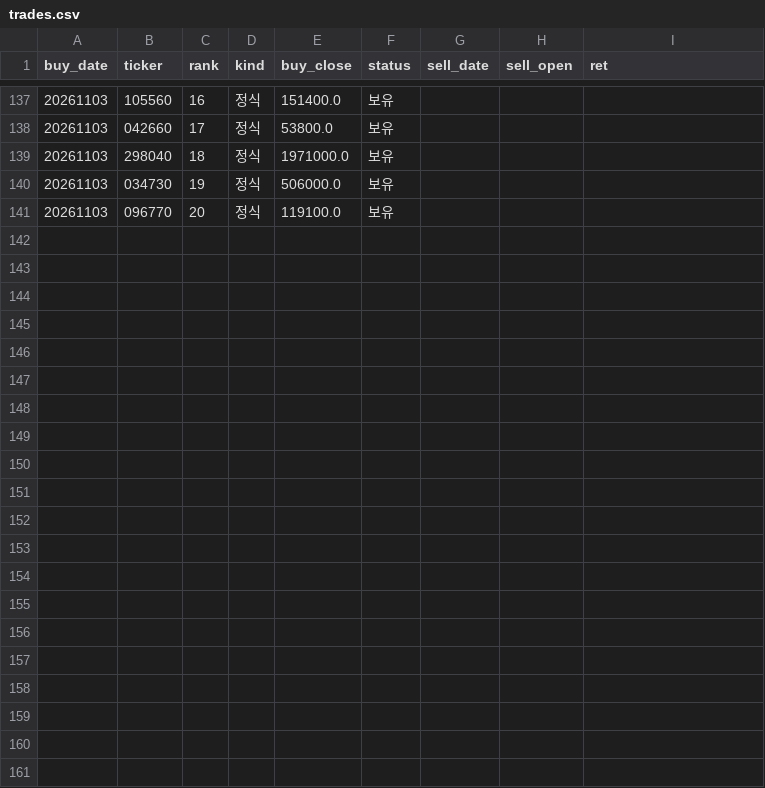
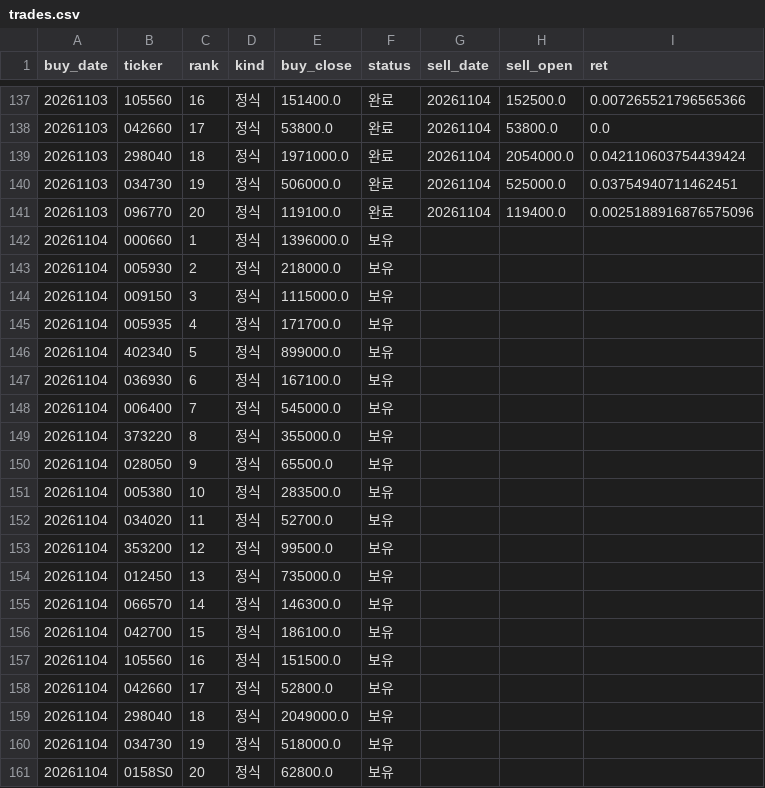
Before and after one commit to stanleyim/new, a CSV file: overnight_paper/trades.csv, drawn as a sheet; only a part is shown, gaps mark what is left out; the diff covers the shown part only.

```diff
--- a/overnight_paper/trades.csv
+++ b/overnight_paper/trades.csv
@@ -137,5 +137,25 @@ buy_date,ticker,rank,kind,buy_close,status,sell_date,sell_open,ret
-20261103,105560,16,정식,151400.0,보유,,,
-20261103,042660,17,정식,53800.0,보유,,,
-20261103,298040,18,정식,1971000.0,보유,,,
-20261103,034730,19,정식,506000.0,보유,,,
-20261103,096770,20,정식,119100.0,보유,,,
+20261103,105560,16,정식,151400.0,완료,20261104,152500.0,0.007265521796565366
+20261103,042660,17,정식,53800.0,완료,20261104,53800.0,0.0
+20261103,298040,18,정식,1971000.0,완료,20261104,2054000.0,0.042110603754439424
+20261103,034730,19,정식,506000.0,완료,20261104,525000.0,0.03754940711462451
+20261103,096770,20,정식,119100.0,완료,20261104,119400.0,0.0025188916876575096
+20261104,000660,1,정식,1396000.0,보유,,,
+20261104,005930,2,정식,218000.0,보유,,,
+20261104,009150,3,정식,1115000.0,보유,,,
+20261104,005935,4,정식,171700.0,보유,,,
+20261104,402340,5,정식,899000.0,보유,,,
+20261104,036930,6,정식,167100.0,보유,,,
+20261104,006400,7,정식,545000.0,보유,,,
+20261104,373220,8,정식,355000.0,보유,,,
+20261104,028050,9,정식,65500.0,보유,,,
+20261104,005380,10,정식,283500.0,보유,,,
+20261104,034020,11,정식,52700.0,보유,,,
+20261104,353200,12,정식,99500.0,보유,,,
+20261104,012450,13,정식,735000.0,보유,,,
+20261104,066570,14,정식,146300.0,보유,,,
+20261104,042700,15,정식,186100.0,보유,,,
+20261104,105560,16,정식,151500.0,보유,,,
+20261104,042660,17,정식,52800.0,보유,,,
+20261104,298040,18,정식,2049000.0,보유,,,
+20261104,034730,19,정식,518000.0,보유,,,
+20261104,0158S0,20,정식,62800.0,보유,,,
```
Also changed, not shown: 60 edited cells elsewhere in this file, overnight_paper/daily.csv, overnight_paper/etf_daily.csv, 1 other file.
